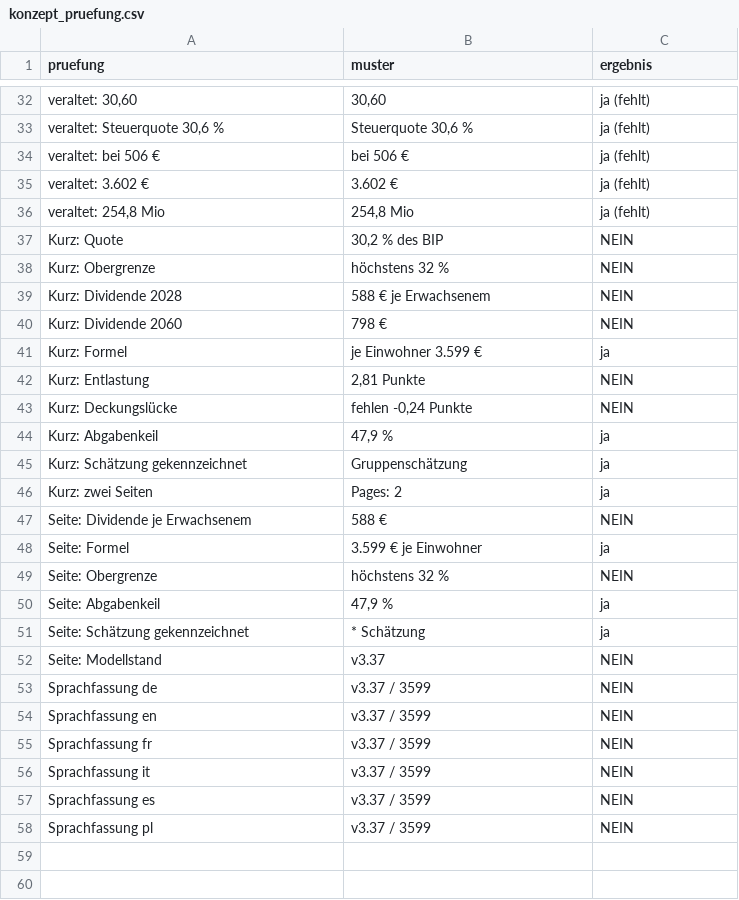
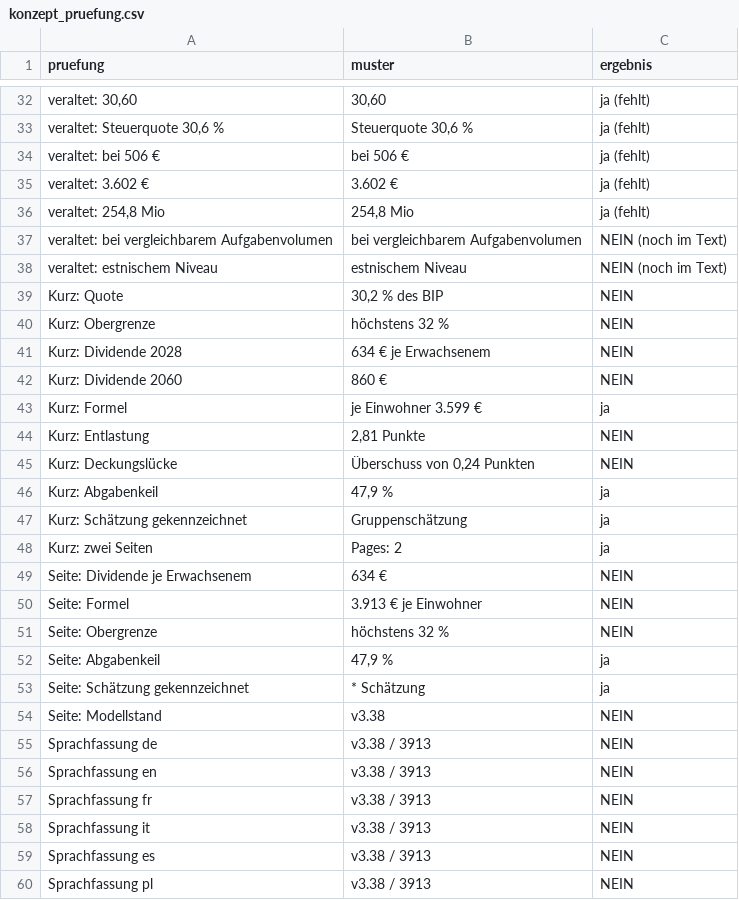
Before and after one commit to archicrowd/2828, a CSV file: daten/aggregate/konzept_pruefung.csv, drawn as a sheet; only a part is shown, gaps mark what is left out; the diff covers the shown part only.

```diff
--- a/daten/aggregate/konzept_pruefung.csv
+++ b/daten/aggregate/konzept_pruefung.csv
@@ -36,9 +36,11 @@ veraltet: 3.602 €,3.602 €,ja (fehlt)
 "veraltet: 254,8 Mio","254,8 Mio",ja (fehlt)
+veraltet: bei vergleichbarem Aufgabenvolumen,bei vergleichbarem Aufgabenvolumen,NEIN (noch im Text)
+veraltet: estnischem Niveau,estnischem Niveau,NEIN (noch im Text)
 Kurz: Quote,"30,2 % des BIP",NEIN
 Kurz: Obergrenze,höchstens 32 %,NEIN
-Kurz: Dividende 2028,588 € je Erwachsenem,NEIN
-Kurz: Dividende 2060,798 €,NEIN
+Kurz: Dividende 2028,634 € je Erwachsenem,NEIN
+Kurz: Dividende 2060,860 €,NEIN
 Kurz: Formel,je Einwohner 3.599 €,ja
 Kurz: Entlastung,"2,81 Punkte",NEIN
-Kurz: Deckungslücke,"fehlen -0,24 Punkte",NEIN
+Kurz: Deckungslücke,"Überschuss von 0,24 Punkten",NEIN
 Kurz: Abgabenkeil,"47,9 %",ja
@@ -46,4 +48,4 @@ Kurz: Schätzung gekennzeichnet,Gruppenschätzung,ja
 Kurz: zwei Seiten,Pages: 2,ja
-Seite: Dividende je Erwachsenem,588 €,NEIN
-Seite: Formel,3.599 € je Einwohner,ja
+Seite: Dividende je Erwachsenem,634 €,NEIN
+Seite: Formel,3.913 € je Einwohner,NEIN
 Seite: Obergrenze,höchstens 32 %,NEIN
@@ -51,8 +53,8 @@ Seite: Abgabenkeil,"47,9 %",ja
 Seite: Schätzung gekennzeichnet,* Schätzung,ja
-Seite: Modellstand,v3.37,NEIN
-Sprachfassung de,v3.37 / 3599,NEIN
-Sprachfassung en,v3.37 / 3599,NEIN
-Sprachfassung fr,v3.37 / 3599,NEIN
-Sprachfassung it,v3.37 / 3599,NEIN
-Sprachfassung es,v3.37 / 3599,NEIN
-Sprachfassung pl,v3.37 / 3599,NEIN
+Seite: Modellstand,v3.38,NEIN
+Sprachfassung de,v3.38 / 3913,NEIN
+Sprachfassung en,v3.38 / 3913,NEIN
+Sprachfassung fr,v3.38 / 3913,NEIN
+Sprachfassung it,v3.38 / 3913,NEIN
+Sprachfassung es,v3.38 / 3913,NEIN
+Sprachfassung pl,v3.38 / 3913,NEIN
```
Also changed, not shown: 8 edited cells elsewhere in this file, daten/aggregate/laendervergleich.csv, projekt/bausteine.csv, 30 other files.
